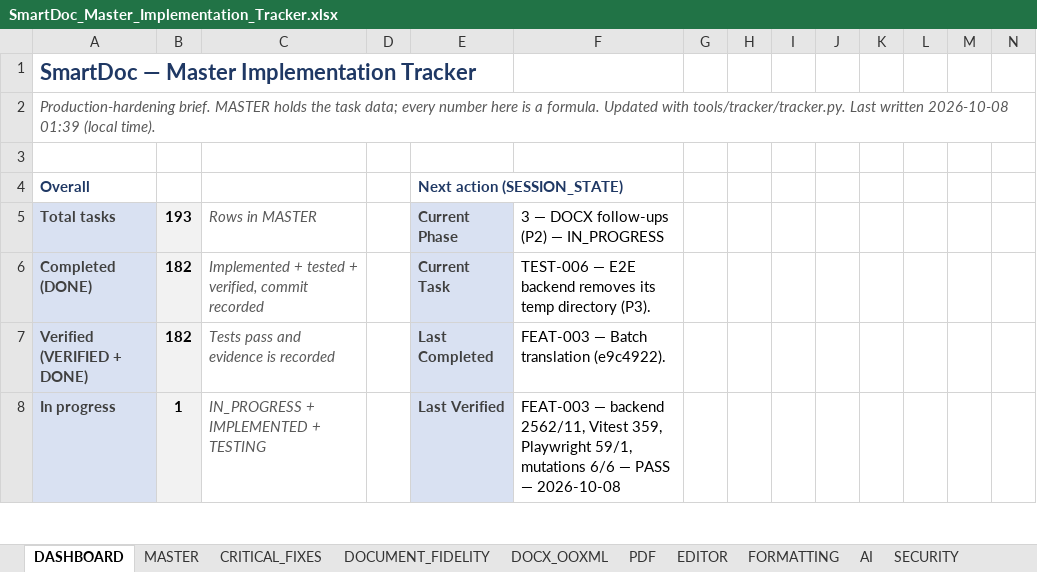
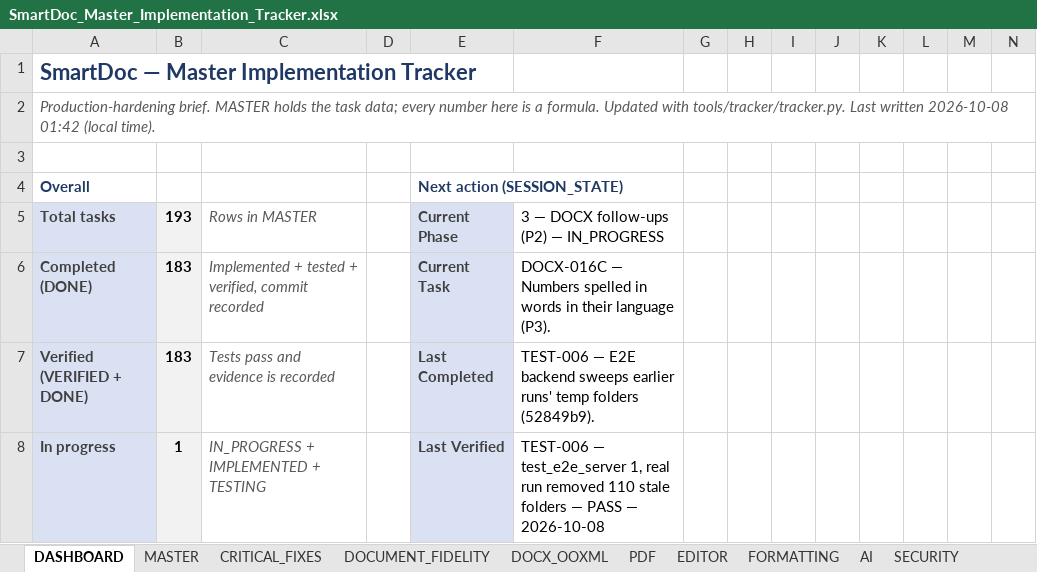
Before and after one commit to Drajeto07/claude, an Excel workbook: SmartDoc_Master_Implementation_Tracker.xlsx, sheet DASHBOARD, drawn as a sheet; only a part is shown; values as stored, in another font and other column widths than the file's, no borders; conditional formats not drawn; the diff covers the shown part only; the diff names each change by its address in the sheet, - before the commit and + after, or states it on an @@ line.

```diff
--- a/SmartDoc_Master_Implementation_Tracker.xlsx (sheet DASHBOARD)
+++ b/SmartDoc_Master_Implementation_Tracker.xlsx (sheet DASHBOARD)
-A2: …written 2026-10-08 01:39 (local time).
+A2: …written 2026-10-08 01:42 (local time).
-B6:B7: 182
+B6:B7: 183
-F6: TEST-006 — E2E backend removes its temp directory (P3).
+F6: DOCX-016C — Numbers spelled in words in their language (P3).
-F7: FEAT-003 — Batch translation (e9c4922).
+F7: TEST-006 — E2E backend sweeps earlier runs' temp folders (52849b9).
-F8: FEAT-003 — backend 2562/11, Vitest 359, Playwright 59/1, mutations 6/6 — PASS…
+F8: TEST-006 — test_e2e_server 1, real run removed 110 stale folders — PASS…
```
Also changed, not shown: 16 edited cells elsewhere in this sheet, sheet TESTING, sheet CHANGE_LOG, sheet SESSION_STATE, sheet MASTER, 2 other files.
